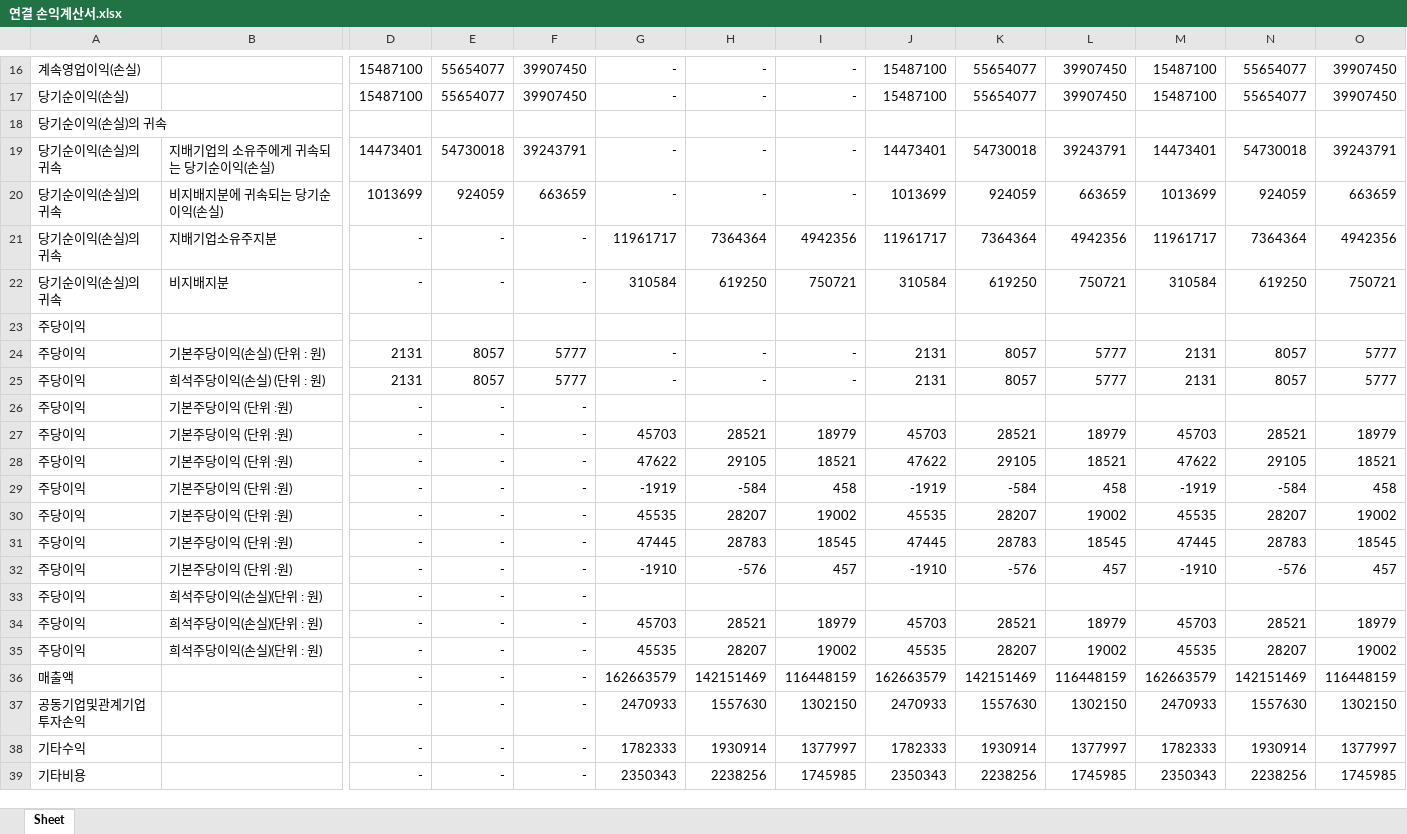
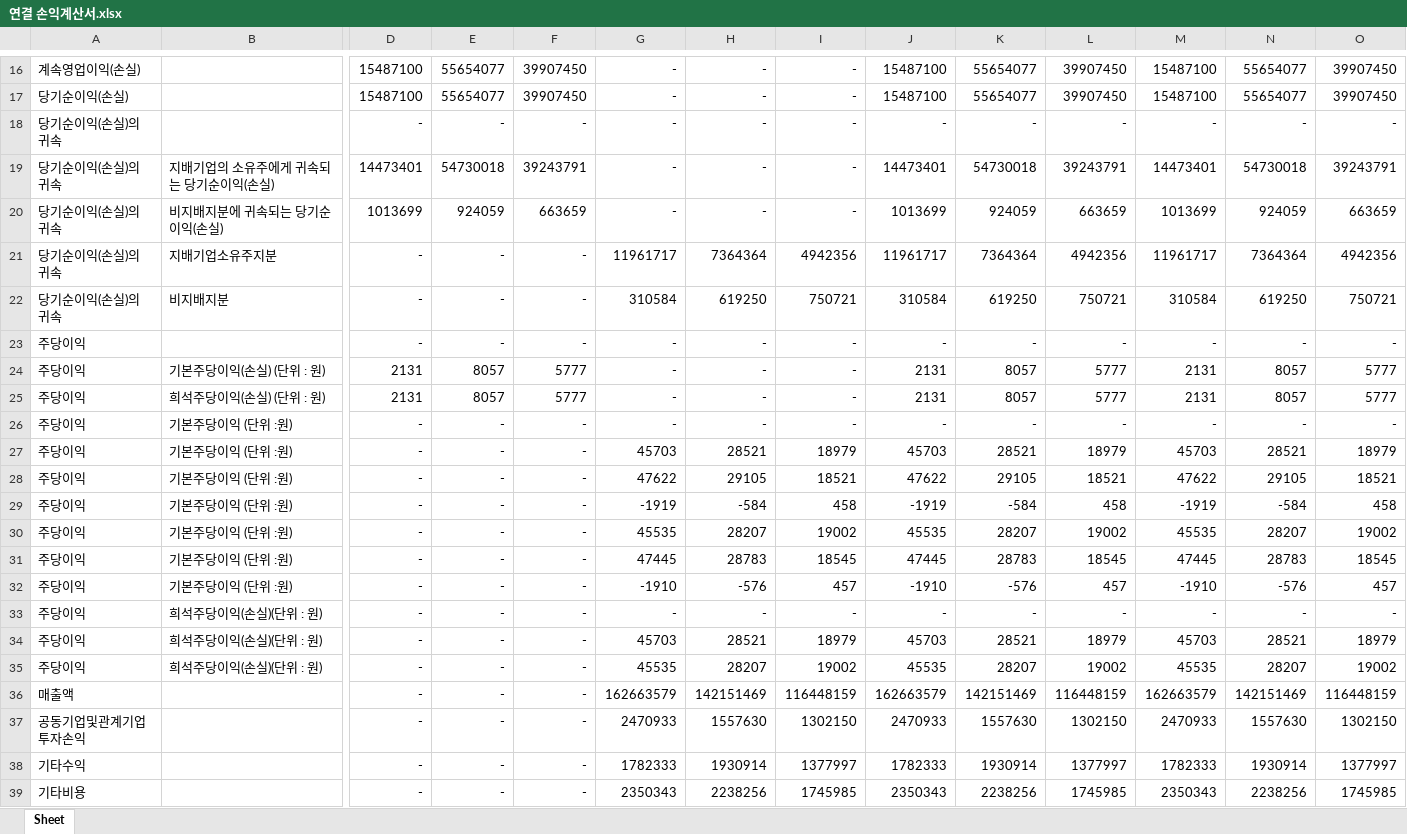
Before and after one commit to chlxogur/pdf_to_rag_chatbot, an Excel workbook: data/output/연결 손익계산서.xlsx, sheet Sheet, drawn as a sheet; only a part is shown, gaps mark what is left out; values as stored, in another font and other column widths than the file's, no borders; removed rows and columns are numbered as before the commit, all else as after; rows hold the shown columns only; the diff names each change by its address in the sheet, - before the commit and + after, or states it on an @@ line.

```diff
--- a/data/output/연결 손익계산서.xlsx (sheet Sheet)
+++ b/data/output/연결 손익계산서.xlsx (sheet Sheet)
-row 18: 당기순이익(손실)의 귀속
+row 18: 당기순이익(손실)의 귀속 |  | - | - | - | - | - | - | - | - | - | - | - | -
-row 23: 주당이익
+row 23: 주당이익 |  | - | - | - | - | - | - | - | - | - | - | - | -
-G26: (empty)
+G26: -
-H26: (empty)
+H26: -
-I26: (empty)
+I26: -
-J26: (empty)
+J26: -
-K26: (empty)
+K26: -
-L26: (empty)
+L26: -
-M26: (empty)
+M26: -
-N26: (empty)
+N26: -
-O26: (empty)
+O26: -
-G33: (empty)
+G33: -
-H33: (empty)
+H33: -
-I33: (empty)
+I33: -
-J33: (empty)
+J33: -
-K33: (empty)
+K33: -
-L33: (empty)
+L33: -
-M33: (empty)
+M33: -
-N33: (empty)
+N33: -
-O33: (empty)
+O33: -
```
Also changed, not shown: data/output/연결 재무상태표.xlsx, data/output/연결 포괄손익계산서.xlsx, 6 other files.
